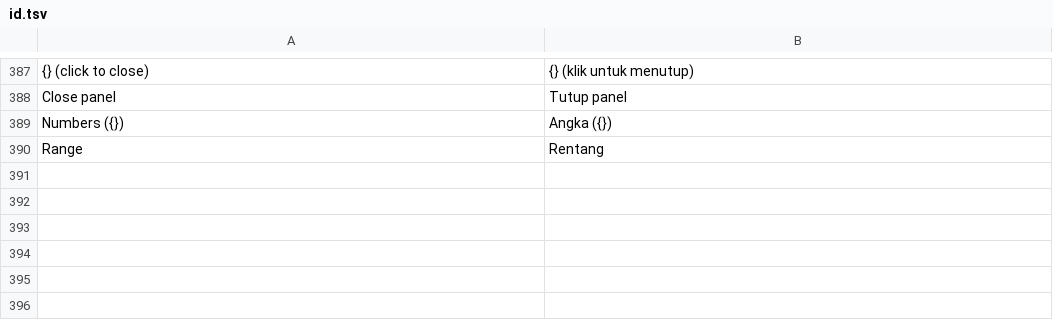
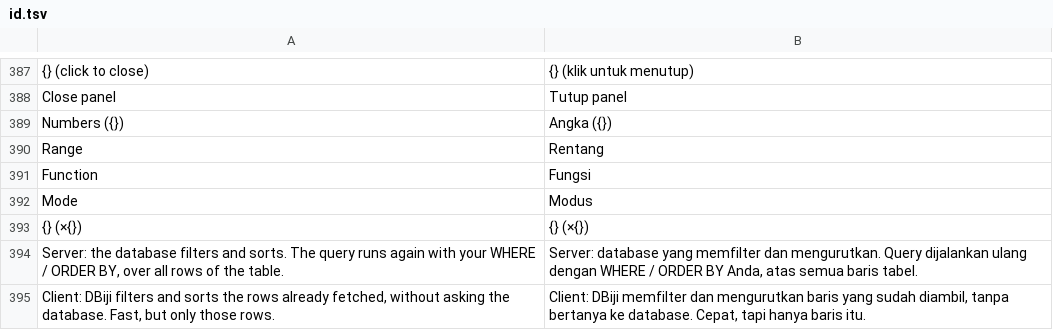
Before and after one commit to ilhamnadhif/dbiji, a TSV file: crates/dbiji-grid/locales/id.tsv, drawn as a sheet; only a part is shown, gaps mark what is left out.

```diff
--- a/crates/dbiji-grid/locales/id.tsv
+++ b/crates/dbiji-grid/locales/id.tsv
@@ -390 +390,6 @@ Numbers ({})	Angka ({})
 Range	Rentang
+Function	Fungsi
+Mode	Modus
+{} (×{})	{} (×{})
+Server: the database filters and sorts. The query runs again with your WHERE / ORDER BY, over all rows of the table.	Server: database yang memfilter dan mengurutkan. Query dijalankan ulang dengan WHERE / ORDER BY Anda, atas semua baris tabel.
+Client: DBiji filters and sorts the rows already fetched, without asking the database. Fast, but only those rows.	Client: DBiji memfilter dan mengurutkan baris yang sudah diambil, tanpa bertanya ke database. Cepat, tapi hanya baris itu.
```
Also changed, not shown: crates/dbiji-core/locales/id.tsv, 17 other files.
